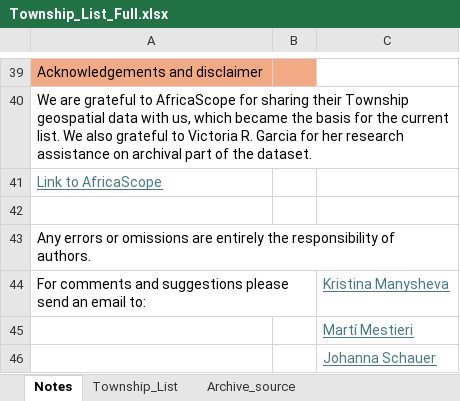
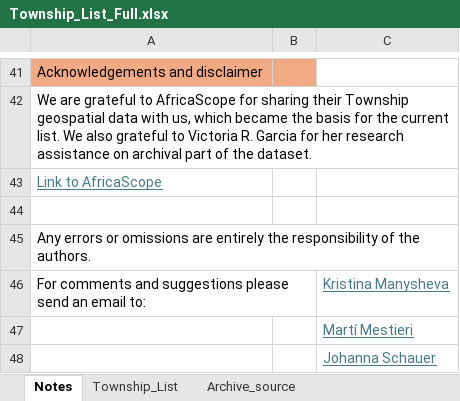
Before and after one commit to manysheva/Inequality_South_Africa, an Excel workbook: Township_List_Full.xlsx, sheet Notes, drawn as a sheet; only a part is shown, gaps mark what is left out; values as stored, in another font and other column widths than the file's, no borders; addresses are those after the commit; the diff covers the shown part only; the diff names each change by its address in the sheet, - before the commit and + after, or states it on an @@ line.

```diff
--- a/Township_List_Full.xlsx (sheet Notes)
+++ b/Township_List_Full.xlsx (sheet Notes)
-A45: …responsibility of authors.
+A45: …responsibility of the authors.
```
Also changed, not shown: 2 added rows and 19 edited cells elsewhere in this sheet, sheet Township_List, sheet Archive_source.
